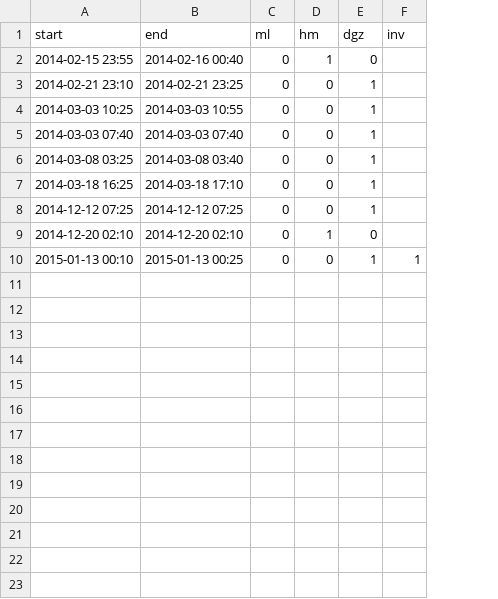
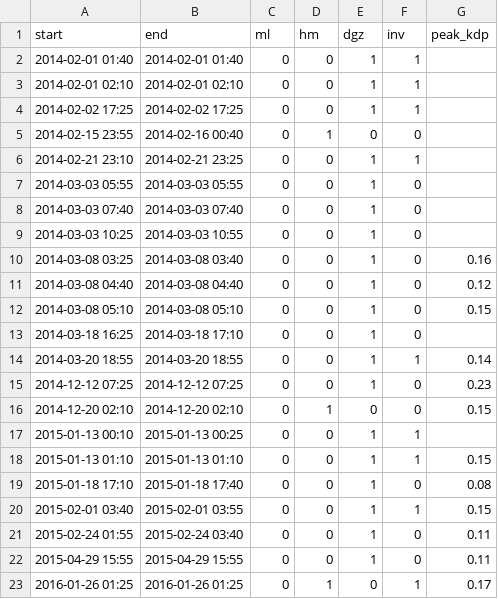
Before and after one commit to juhi24/radcomp, a CSV file: benchmark/fingerprint.csv, drawn as a sheet; addresses are those after the commit; the diff names each change by its address in the sheet, - before the commit and + after, or states it on an @@ line.

Commit message:
fingerprint benchmark snow

```diff
--- a/benchmark/fingerprint.csv
+++ b/benchmark/fingerprint.csv
+column G (peak_kdp), row 10: 0.16; rows 15-16: 0.23 | 0.15
+row 2: 2014-02-01 01:40 | 2014-02-01 01:40 | 0 | 0 | 1 | 1
+row 3: 2014-02-01 02:10 | 2014-02-01 02:10 | 0 | 0 | 1 | 1
+row 4: 2014-02-02 17:25 | 2014-02-02 17:25 | 0 | 0 | 1 | 1
-F5 (inv): (empty)
+F5 (inv): 0
-F6 (inv): (empty)
+F6 (inv): 1
-A7 (start): 2014-03-03 10:25
+A7 (start): 2014-03-03 05:55
-B7 (end): 2014-03-03 10:55
+B7 (end): 2014-03-03 05:55
-F7:F8 (inv): (empty)
+F7:F8 (inv): 0
+row 9: 2014-03-03 10:25 | 2014-03-03 10:55 | 0 | 0 | 1 | 0
-F10 (inv): (empty)
+F10 (inv): 0
+row 11: 2014-03-08 04:40 | 2014-03-08 04:40 | 0 | 0 | 1 | 0 | 0.12
+row 12: 2014-03-08 05:10 | 2014-03-08 05:10 | 0 | 0 | 1 | 0 | 0.15
-F13 (inv): (empty)
+F13 (inv): 0
+row 14: 2014-03-20 18:55 | 2014-03-20 18:55 | 0 | 0 | 1 | 1 | 0.14
-F15:F16 (inv): (empty)
+F15:F16 (inv): 0
+row 18: 2015-01-13 01:10 | 2015-01-13 01:10 | 0 | 0 | 1 | 1 | 0.15
+row 19: 2015-01-18 17:10 | 2015-01-18 17:40 | 0 | 0 | 1 | 0 | 0.08
+row 20: 2015-02-01 03:40 | 2015-02-01 03:55 | 0 | 0 | 1 | 1 | 0.15
+row 21: 2015-02-24 01:55 | 2015-02-24 03:40 | 0 | 0 | 1 | 0 | 0.11
+row 22: 2015-04-29 15:55 | 2015-04-29 15:55 | 0 | 0 | 1 | 0 | 0.11
+row 23: 2016-01-26 01:25 | 2016-01-26 01:25 | 0 | 1 | 0 | 1 | 0.17
```
